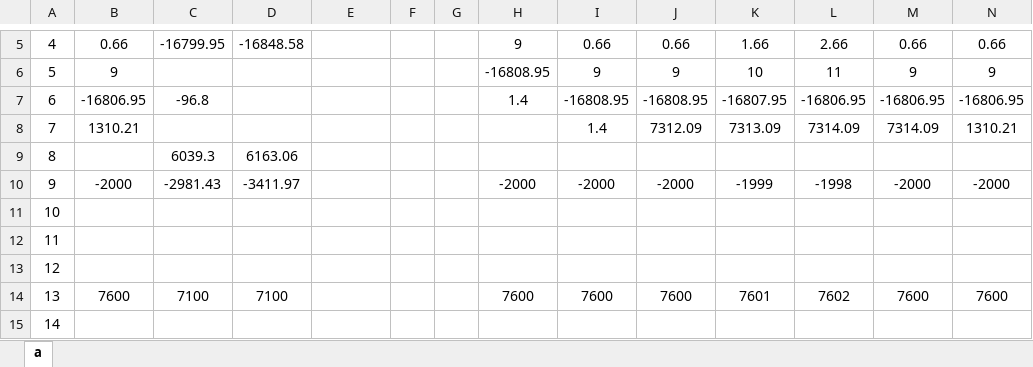
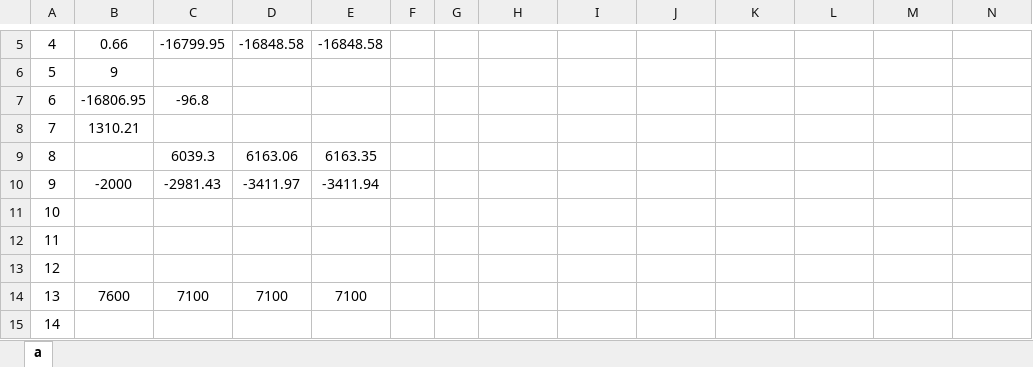
Before and after one commit to leitianjin/calc, an Excel workbook: a.xlsx, sheet a, drawn as a sheet; only a part is shown, gaps mark what is left out; values as stored, in another font and other column widths than the file's, no borders; removed rows and columns are numbered as before the commit, all else as after; rows hold the shown columns only; the diff covers the shown part only; the diff names each change by its address in the sheet, - before the commit and + after, or states it on an @@ line.

```diff
--- a/a.xlsx (sheet a)
+++ b/a.xlsx (sheet a)
-E5: (empty)
+E5: -16848.58
-H5: 9
+H5: (empty)
-I5: 0.66
+I5: (empty)
-J5: 0.66
+J5: (empty)
-K5: 1.66
+K5: (empty)
-L5: 2.66
+L5: (empty)
-M5: 0.66
+M5: (empty)
-N5: 0.66
+N5: (empty)
-row 6: 5 | 9 |  |  |  |  |  | -16808.95 | 9 | 9 | 10 | 11 | 9 | 9
-row 7: 6 | -16806.95 | -96.8 |  |  |  |  | 1.4 | -16808.95 | -16808.95 | -16807.95 | -16806.95 | -16806.95 | -16806.95
-row 8: 7 | 1310.21 |  |  |  |  |  |  | 1.4 | 7312.09 | 7313.09 | 7314.09 | 7314.09 | 1310.21
+row 6: 5 | 9
+row 7: 6 | -16806.95 | -96.8
+row 8: 7 | 1310.21
-E9: (empty)
+E9: 6163.35
-E10: (empty)
+E10: -3411.94
-H10: -2000
+H10: (empty)
-I10: -2000
+I10: (empty)
-J10: -2000
+J10: (empty)
-K10: -1999
+K10: (empty)
-L10: -1998
+L10: (empty)
-M10: -2000
+M10: (empty)
-N10: -2000
+N10: (empty)
-E14: (empty)
+E14: 7100
-H14: 7600
+H14: (empty)
-I14: 7600
+I14: (empty)
-J14: 7600
+J14: (empty)
-K14: 7601
+K14: (empty)
-L14: 7602
+L14: (empty)
-M14: 7600
+M14: (empty)
-N14: 7600
+N14: (empty)
```
Also changed, not shown: 2 added rows, 2 removed rows and 60 edited cells elsewhere in this sheet.
